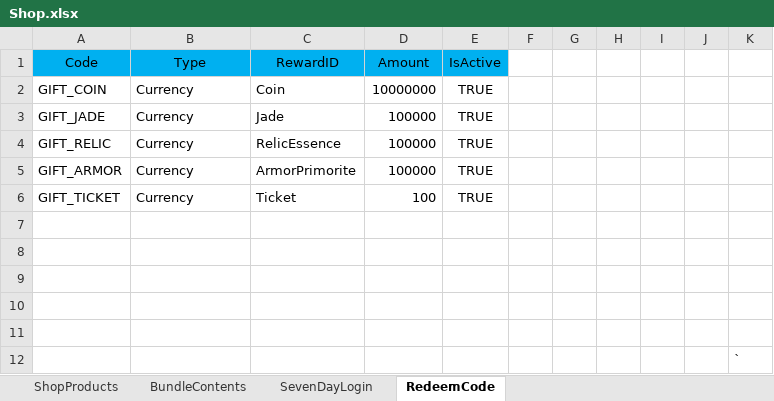
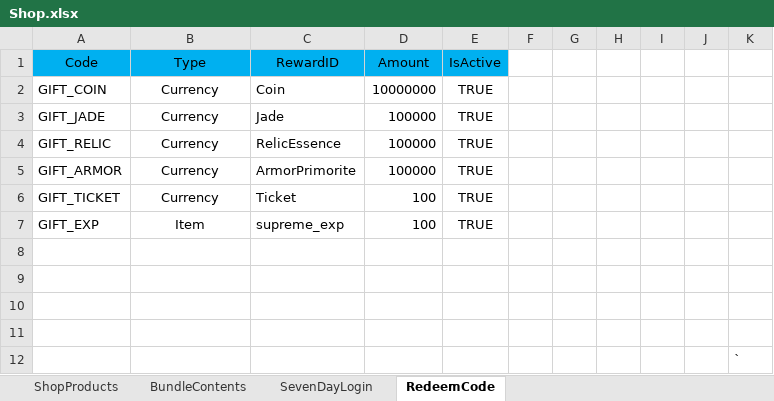
Before and after one commit to NhacPhi/MyTemplate, an Excel workbook: Tool/data/Shop.xlsx, sheet RedeemCode, drawn as a sheet; values as stored, in another font and other column widths than the file's, no borders; the diff names each change by its address in the sheet, - before the commit and + after, or states it on an @@ line.

Commit message:
+ Add exp redeem code reward.

```diff
--- a/Tool/data/Shop.xlsx (sheet RedeemCode)
+++ b/Tool/data/Shop.xlsx (sheet RedeemCode)
-B2:B6 alignment: left
+B2:B6 alignment: center
-row 7: (empty)
+row 7: GIFT_EXP | Item | supreme_exp | 100 | TRUE
```
Also changed, not shown: 5 other files.
